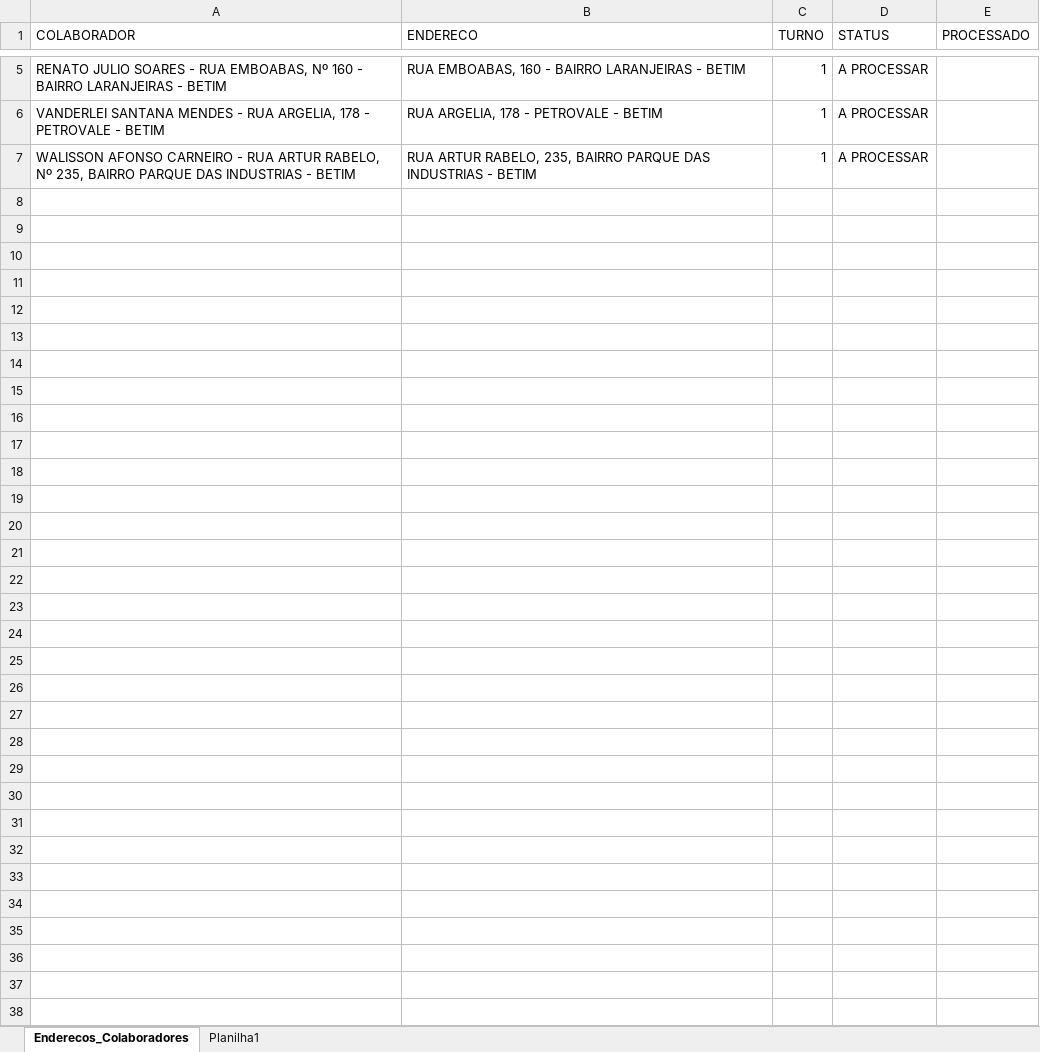
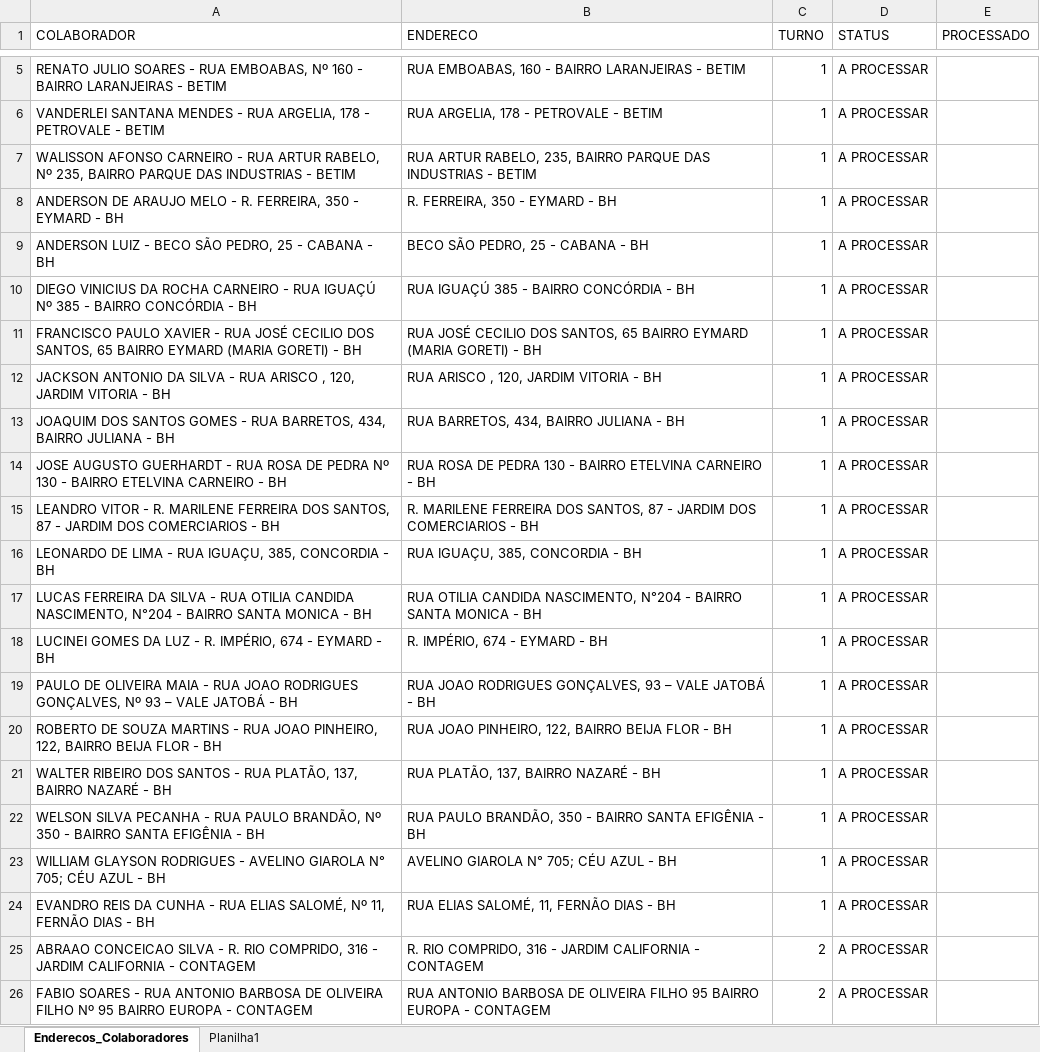
Before and after one commit to pegonsLog/LocalizadorMyMaps, an Excel workbook: Enderecos_Colaboradores.xlsx, sheet Enderecos_Colaboradores, drawn as a sheet; only a part is shown, gaps mark what is left out; values as stored, in another font and other column widths than the file's, no borders; the diff covers the shown part only; the diff names each change by its address in the sheet, - before the commit and + after, or states it on an @@ line.

```diff
--- a/Enderecos_Colaboradores.xlsx (sheet Enderecos_Colaboradores)
+++ b/Enderecos_Colaboradores.xlsx (sheet Enderecos_Colaboradores)
+row 8: ANDERSON DE ARAUJO MELO - R. FERREIRA, 350 - EYMARD - BH | R. FERREIRA, 350 - EYMARD - BH | 1 | A PROCESSAR
+row 9: ANDERSON LUIZ - BECO SÃO PEDRO, 25 - CABANA - BH | BECO SÃO PEDRO, 25 - CABANA - BH | 1 | A PROCESSAR
+row 10: DIEGO VINICIUS DA ROCHA CARNEIRO - RUA IGUAÇÚ Nº 385 - BAIRRO CONCÓRDIA - BH | RUA IGUAÇÚ 385 - BAIRRO CONCÓRDIA - BH | 1 | A PROCESSAR
+row 11: FRANCISCO PAULO XAVIER - RUA JOSÉ CECILIO DOS SANTOS, 65 BAIRRO EYMARD (MARIA GORETI) - BH | RUA JOSÉ CECILIO DOS SANTOS, 65 BAIRRO EYMARD (MARIA GORETI) - BH | 1 | A PROCESSAR
+row 12: JACKSON ANTONIO DA SILVA - RUA ARISCO , 120, JARDIM VITORIA - BH | RUA ARISCO , 120, JARDIM VITORIA - BH | 1 | A PROCESSAR
+row 13: JOAQUIM DOS SANTOS GOMES - RUA BARRETOS, 434, BAIRRO JULIANA - BH | RUA BARRETOS, 434, BAIRRO JULIANA - BH | 1 | A PROCESSAR
+row 14: JOSE AUGUSTO GUERHARDT - RUA ROSA DE PEDRA Nº 130 - BAIRRO ETELVINA CARNEIRO - BH | RUA ROSA DE PEDRA 130 - BAIRRO ETELVINA CARNEIRO - BH | 1 | A PROCESSAR
+row 15: LEANDRO VITOR - R. MARILENE FERREIRA DOS SANTOS, 87 - JARDIM DOS COMERCIARIOS - BH | R. MARILENE FERREIRA DOS SANTOS, 87 - JARDIM DOS COMERCIARIOS - BH | 1 | A PROCESSAR
+row 16: LEONARDO DE LIMA - RUA IGUAÇU, 385, CONCORDIA - BH | RUA IGUAÇU, 385, CONCORDIA - BH | 1 | A PROCESSAR
+row 17: LUCAS FERREIRA DA SILVA - RUA OTILIA CANDIDA NASCIMENTO, N°204 - BAIRRO SANTA MONICA - BH | RUA OTILIA CANDIDA NASCIMENTO, N°204 - BAIRRO SANTA MONICA - BH | 1 | A PROCESSAR
+row 18: LUCINEI GOMES DA LUZ - R. IMPÉRIO, 674 - EYMARD - BH | R. IMPÉRIO, 674 - EYMARD - BH | 1 | A PROCESSAR
+row 19: PAULO DE OLIVEIRA MAIA - RUA JOAO RODRIGUES GONÇALVES, Nº 93 – VALE JATOBÁ - BH | RUA JOAO RODRIGUES GONÇALVES, 93 – VALE JATOBÁ - BH | 1 | A PROCESSAR
+row 20: ROBERTO DE SOUZA MARTINS - RUA JOAO PINHEIRO, 122, BAIRRO BEIJA FLOR - BH | RUA JOAO PINHEIRO, 122, BAIRRO BEIJA FLOR - BH | 1 | A PROCESSAR
+row 21: WALTER RIBEIRO DOS SANTOS - RUA PLATÃO, 137, BAIRRO NAZARÉ - BH | RUA PLATÃO, 137, BAIRRO NAZARÉ - BH | 1 | A PROCESSAR
+row 22: WELSON SILVA PECANHA - RUA PAULO BRANDÃO, Nº 350 - BAIRRO SANTA EFIGÊNIA - BH | RUA PAULO BRANDÃO, 350 - BAIRRO SANTA EFIGÊNIA - BH | 1 | A PROCESSAR
+row 23: WILLIAM GLAYSON RODRIGUES - AVELINO GIAROLA N° 705; CÉU AZUL - BH | AVELINO GIAROLA N° 705; CÉU AZUL - BH | 1 | A PROCESSAR
+row 24: EVANDRO REIS DA CUNHA - RUA ELIAS SALOMÉ, Nº 11, FERNÃO DIAS - BH | RUA ELIAS SALOMÉ, 11, FERNÃO DIAS - BH | 1 | A PROCESSAR
+row 25: ABRAAO CONCEICAO SILVA - R. RIO COMPRIDO, 316 - JARDIM CALIFORNIA - CONTAGEM | R. RIO COMPRIDO, 316 - JARDIM CALIFORNIA - CONTAGEM | 2 | A PROCESSAR
+row 26: FABIO SOARES - RUA ANTONIO BARBOSA DE OLIVEIRA FILHO Nº 95 BAIRRO EUROPA - CONTAGEM | RUA ANTONIO BARBOSA DE OLIVEIRA FILHO 95 BAIRRO EUROPA - CONTAGEM | 2 | A PROCESSAR
```
Also changed, not shown: 83 added rows elsewhere in this sheet, Encontrados.xlsx, 3 other files.
